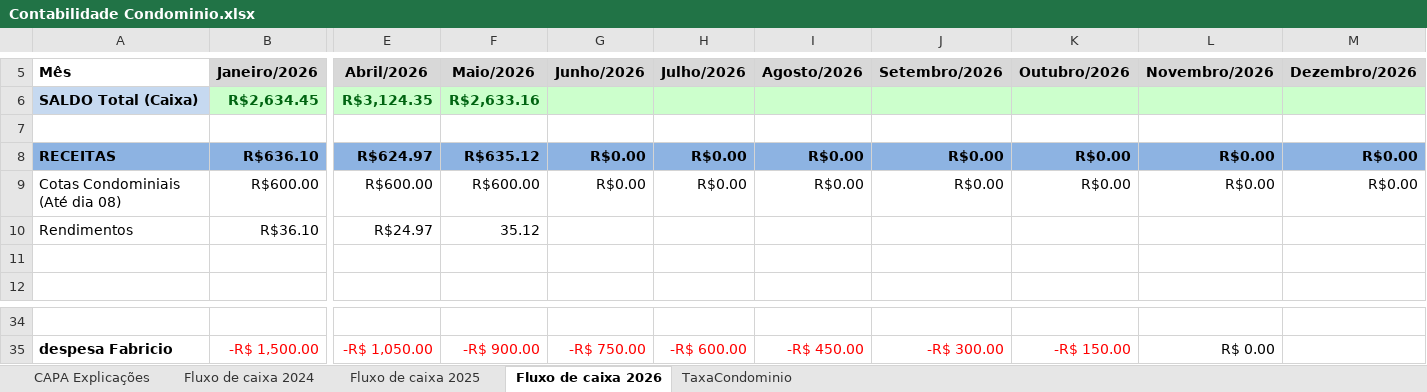
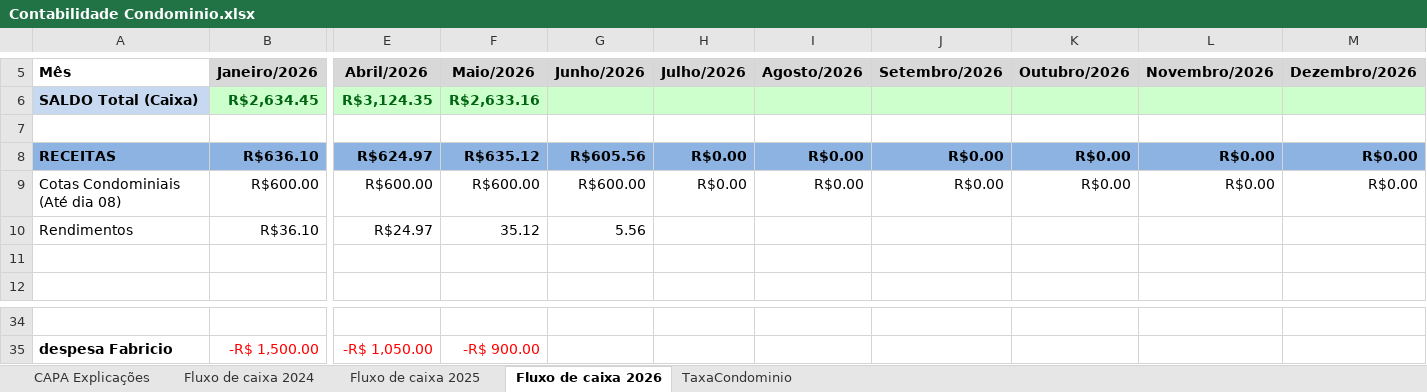
Before and after one commit to dvdspo01/dashboard-condominio-flona117, an Excel workbook: planilhas/Contabilidade Condominio.xlsx, sheet Fluxo de caixa 2026, drawn as a sheet; only a part is shown, gaps mark what is left out; values as stored, in another font and other column widths than the file's, no borders; the diff covers the shown part only; the diff names each change by its address in the sheet, - before the commit and + after, or states it on an @@ line.

Commit message:
junho 26

```diff
--- a/planilhas/Contabilidade Condominio.xlsx (sheet Fluxo de caixa 2026)
+++ b/planilhas/Contabilidade Condominio.xlsx (sheet Fluxo de caixa 2026)
-G8 (Junho/2026): R$0.00
+G8 (Junho/2026): R$605.56
-G9 (Junho/2026): R$0.00
+G9 (Junho/2026): R$600.00
-G10 (Junho/2026): (empty)
+G10 (Junho/2026): 5.56
-G35 (Junho/2026): -R$ 750.00
+G35 (Junho/2026): (empty)
-H35 (Julho/2026): -R$ 600.00
+H35 (Julho/2026): (empty)
-I35 (Agosto/2026): -R$ 450.00
+I35 (Agosto/2026): (empty)
-J35 (Setembro/2026): -R$ 300.00
+J35 (Setembro/2026): (empty)
-K35 (Outubro/2026): -R$ 150.00
+K35 (Outubro/2026): (empty)
-L35 (Novembro/2026): R$ 0.00
+L35 (Novembro/2026): (empty)
```
Also changed, not shown: 31 edited cells and cell formats elsewhere in this sheet, sheet TaxaCondominio.
